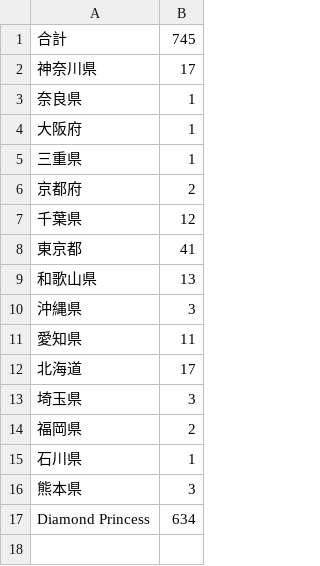
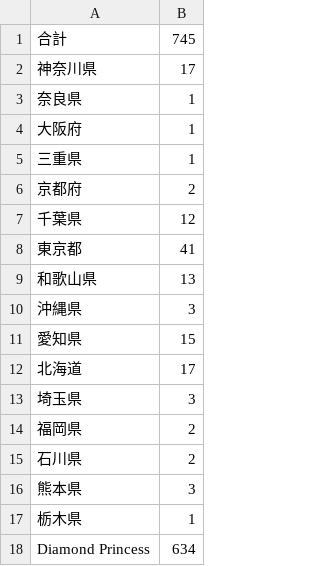
Before and after one commit to wifecooky/land, a CSV file: data_jp.csv, drawn as a sheet.

```diff
--- a/data_jp.csv
+++ b/data_jp.csv
@@ -10,3 +10,3 @@
 沖縄県,3
-愛知県,11
+愛知県,15
 北海道,17
@@ -14,4 +14,5 @@
 福岡県,2
-石川県,1
+石川県,2
 熊本県,3
+栃木県,1
 Diamond Princess,634
```
Also changed, not shown: conv_map_data.csv.
